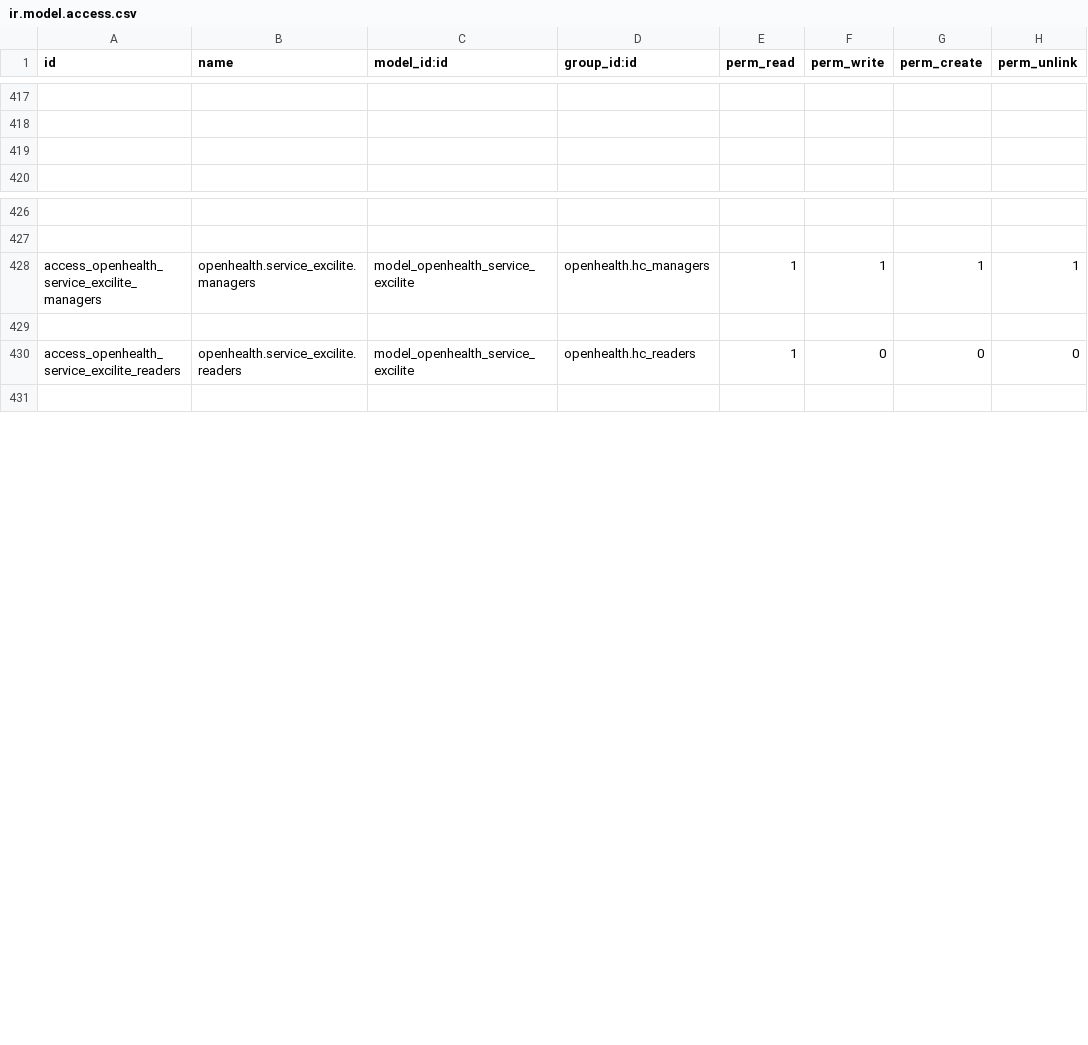
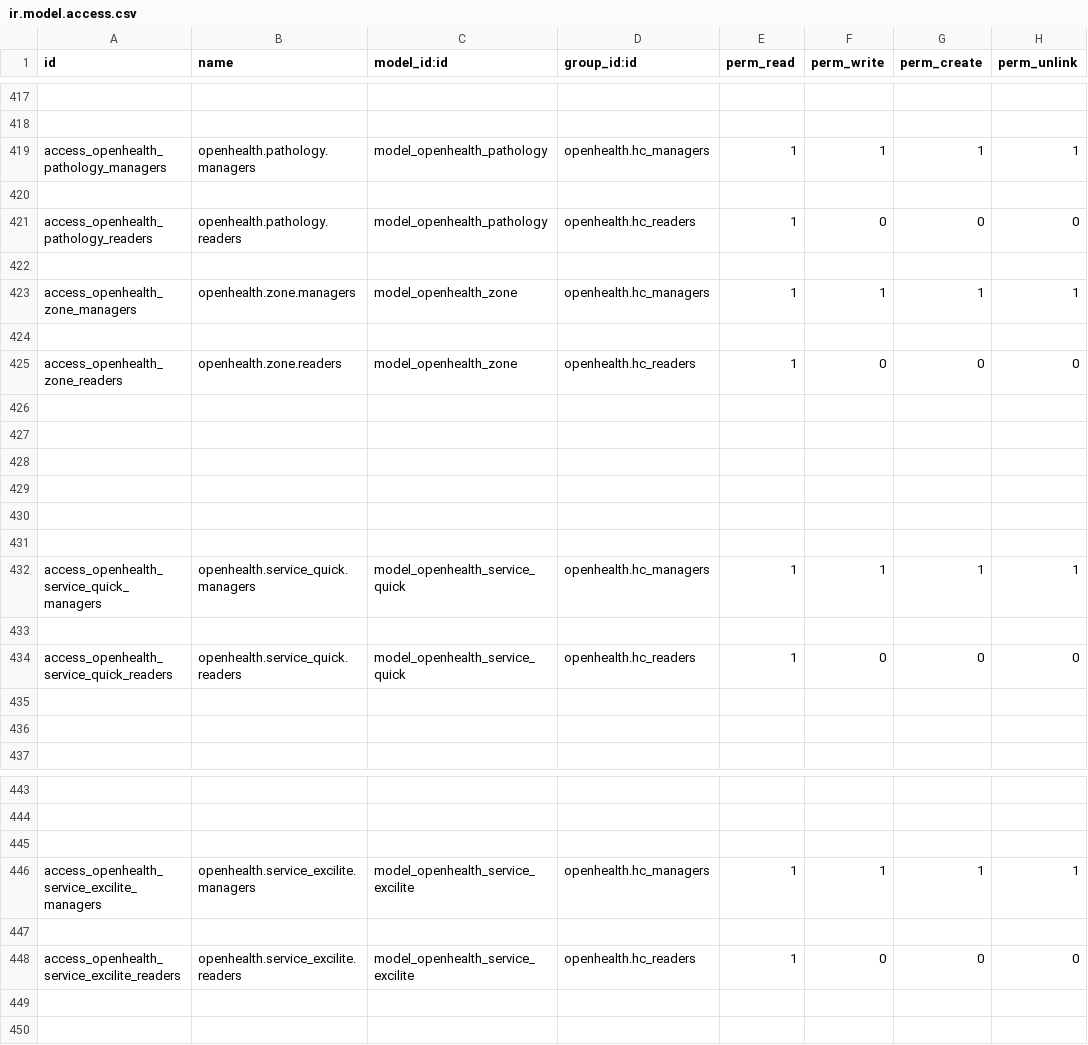
Before and after one commit to gibil5/openhealth, a CSV file: security/ir.model.access.csv, drawn as a sheet; only a part is shown, gaps mark what is left out; the diff names each change by its address in the sheet, - before the commit and + after, or states it on an @@ line.

```diff
--- a/security/ir.model.access.csv
+++ b/security/ir.model.access.csv
+row 419: access_openhealth_pathology_managers | openhealth.pathology.managers | model_openhealth_pathology | openhealth.hc_managers | 1 | 1 | 1 | 1
+row 420: (empty)
+row 421: access_openhealth_pathology_readers | openhealth.pathology.readers | model_openhealth_pathology | openhealth.hc_readers | 1 | 0 | 0 | 0
+row 422: (empty)
+row 423: access_openhealth_zone_managers | openhealth.zone.managers | model_openhealth_zone | openhealth.hc_managers | 1 | 1 | 1 | 1
+row 424: (empty)
+row 425: access_openhealth_zone_readers | openhealth.zone.readers | model_openhealth_zone | openhealth.hc_readers | 1 | 0 | 0 | 0
+row 426: (empty)
+row 427: (empty)
+row 428: (empty)
+row 429: (empty)
+row 430: (empty)
+row 431: (empty)
+row 432: access_openhealth_service_quick_managers | openhealth.service_quick.managers | model_openhealth_service_quick | openhealth.hc_managers | 1 | 1 | 1 | 1
+row 433: (empty)
+row 434: access_openhealth_service_quick_readers | openhealth.service_quick.readers | model_openhealth_service_quick | openhealth.hc_readers | 1 | 0 | 0 | 0
+row 435: (empty)
+row 445: (empty)
+row 449: (empty)
```
Also changed, not shown: 3 other files.
